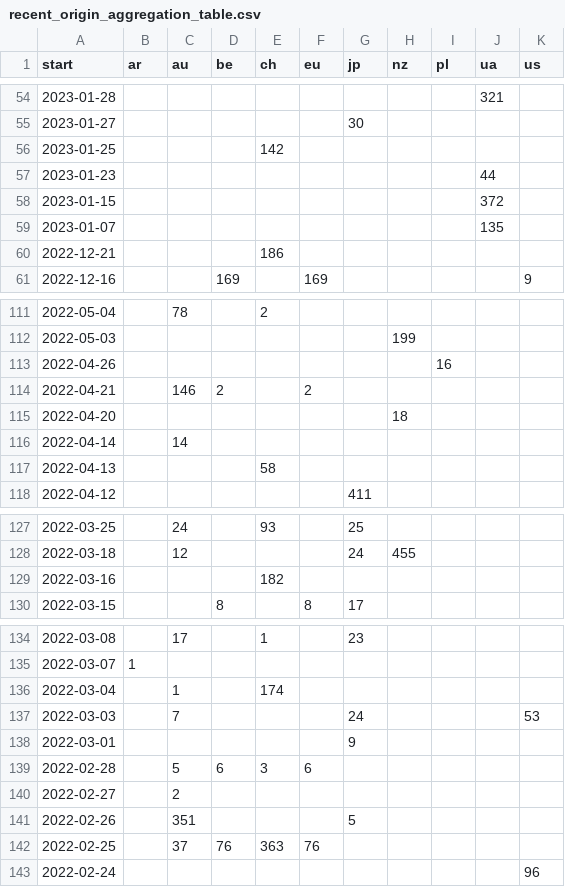
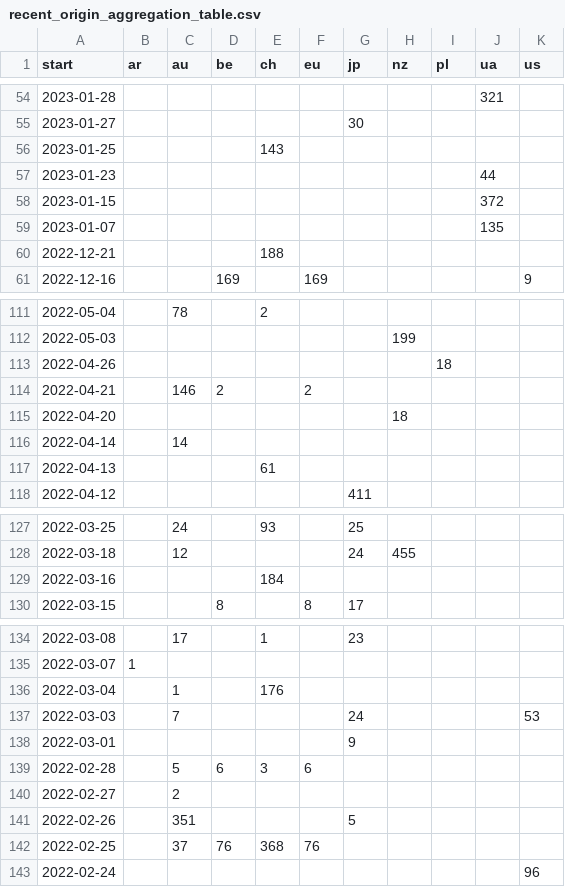
Before and after one commit to correctiv/ru-sanctions-dashboard, a CSV file: src/data/recent_origin_aggregation_table.csv, drawn as a sheet; only a part is shown, gaps mark what is left out.

Commit message:
:robot: automatic data build

```diff
--- a/src/data/recent_origin_aggregation_table.csv
+++ b/src/data/recent_origin_aggregation_table.csv
@@ -55,3 +55,3 @@ start,ar,au,be,ch,eu,jp,nz,pl,ua,us
 2023-01-27,,,,,,30,,,,
-2023-01-25,,,,142,,,,,,
+2023-01-25,,,,143,,,,,,
 2023-01-23,,,,,,,,,44,
@@ -59,3 +59,3 @@ start,ar,au,be,ch,eu,jp,nz,pl,ua,us
 2023-01-07,,,,,,,,,135,
-2022-12-21,,,,186,,,,,,
+2022-12-21,,,,188,,,,,,
 2022-12-16,,,169,,169,,,,,9
@@ -112,3 +112,3 @@ start,ar,au,be,ch,eu,jp,nz,pl,ua,us
 2022-05-03,,,,,,,199,,,
-2022-04-26,,,,,,,,16,,
+2022-04-26,,,,,,,,18,,
 2022-04-21,,146,2,,2,,,,,
@@ -116,3 +116,3 @@ start,ar,au,be,ch,eu,jp,nz,pl,ua,us
 2022-04-14,,14,,,,,,,,
-2022-04-13,,,,58,,,,,,
+2022-04-13,,,,61,,,,,,
 2022-04-12,,,,,,411,,,,
@@ -128,3 +128,3 @@ start,ar,au,be,ch,eu,jp,nz,pl,ua,us
 2022-03-18,,12,,,,24,455,,,
-2022-03-16,,,,182,,,,,,
+2022-03-16,,,,184,,,,,,
 2022-03-15,,,8,,8,17,,,,
@@ -135,3 +135,3 @@ start,ar,au,be,ch,eu,jp,nz,pl,ua,us
 2022-03-07,1,,,,,,,,,
-2022-03-04,,1,,174,,,,,,
+2022-03-04,,1,,176,,,,,,
 2022-03-03,,7,,,,24,,,,53
@@ -141,3 +141,3 @@ start,ar,au,be,ch,eu,jp,nz,pl,ua,us
 2022-02-26,,351,,,,5,,,,
-2022-02-25,,37,76,363,76,,,,,
+2022-02-25,,37,76,368,76,,,,,
 2022-02-24,,,,,,,,,,96
```
Also changed, not shown: src/data/sanctions_timeline_2014-2022.csv, 1 other file.
